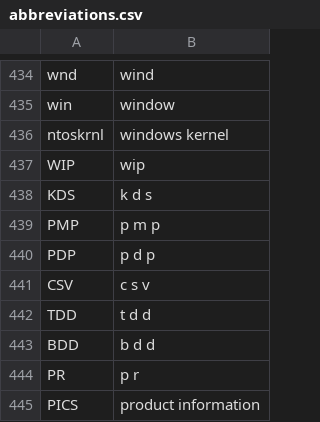
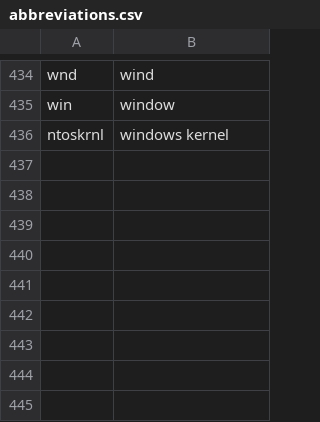
Before and after one commit to jaresty/mac-dotfiles, a CSV file: talon-settings/abbreviations.csv, drawn as a sheet; only a part is shown, gaps mark what is left out; the diff names each change by its address in the sheet, - before the commit and + after, or states it on an @@ line.

Commit message:
Move abbreviations over to words
- I use these as proper nouns most of the time

```diff
--- a/talon-settings/abbreviations.csv
+++ b/talon-settings/abbreviations.csv
-row 437: WIP | wip
-row 438: KDS | k d s
-row 439: PMP | p m p
-row 440: PDP | p d p
-row 441: CSV | c s v
-row 442: TDD | t d d
-row 443: BDD | b d d
-row 444: PR | p r
-row 445: PICS | product information
```
Also changed, not shown: talon-settings/additional_words.csv.
